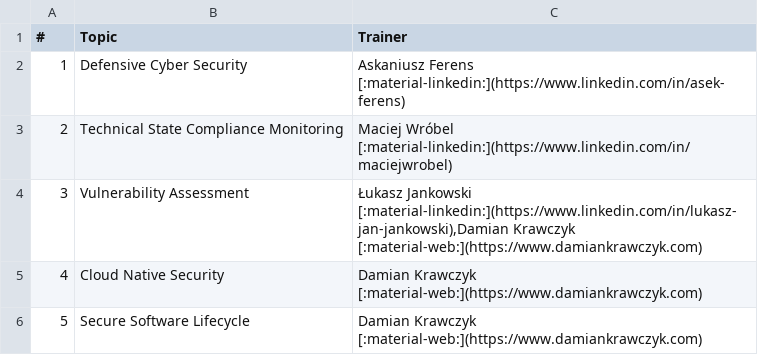
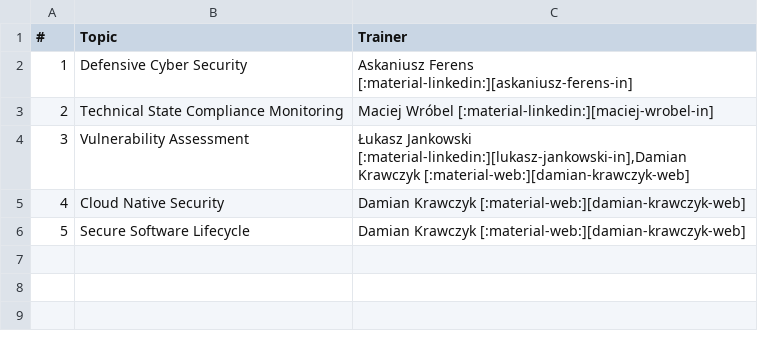
Before and after one commit to cybersecuritystream/cybersecuritystream.github.io, a CSV file: docs/crc/2021/topics.csv, drawn as a sheet.

```diff
--- a/docs/crc/2021/topics.csv
+++ b/docs/crc/2021/topics.csv
@@ -1,6 +1,6 @@
 #,Topic,Trainer
-1,Defensive Cyber Security,Askaniusz Ferens [:material-linkedin:](https://www.linkedin.com/in/asek-ferens)
-2,Technical State Compliance Monitoring,Maciej Wróbel [:material-linkedin:](https://www.linkedin.com/in/maciejwrobel)
-3,Vulnerability Assessment,"Łukasz Jankowski [:material-linkedin:](https://www.linkedin.com/in/lukasz-jan-jankowski),Damian Krawczyk [:material-web:](https://www.damiankrawczyk.com)"
-4,Cloud Native Security,Damian Krawczyk [:material-web:](https://www.damiankrawczyk.com)
-5,Secure Software Lifecycle,Damian Krawczyk [:material-web:](https://www.damiankrawczyk.com)
+1,Defensive Cyber Security,Askaniusz Ferens [:material-linkedin:][askaniusz-ferens-in]
+2,Technical State Compliance Monitoring,Maciej Wróbel [:material-linkedin:][maciej-wrobel-in]
+3,Vulnerability Assessment,"Łukasz Jankowski [:material-linkedin:][lukasz-jankowski-in],Damian Krawczyk [:material-web:][damian-krawczyk-web]"
+4,Cloud Native Security,Damian Krawczyk [:material-web:][damian-krawczyk-web]
+5,Secure Software Lifecycle,Damian Krawczyk [:material-web:][damian-krawczyk-web]
```
Also changed, not shown: docs/crc/2018/topics.csv, docs/crc/2022/topics.csv, 12 other files.
